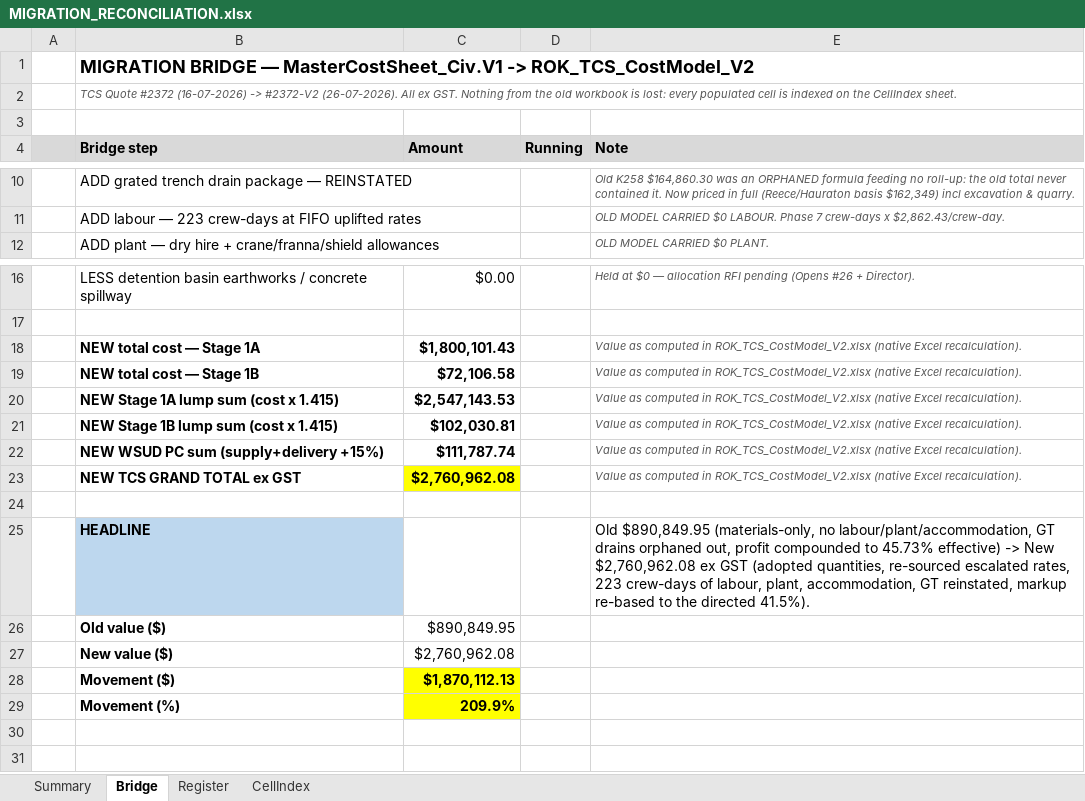
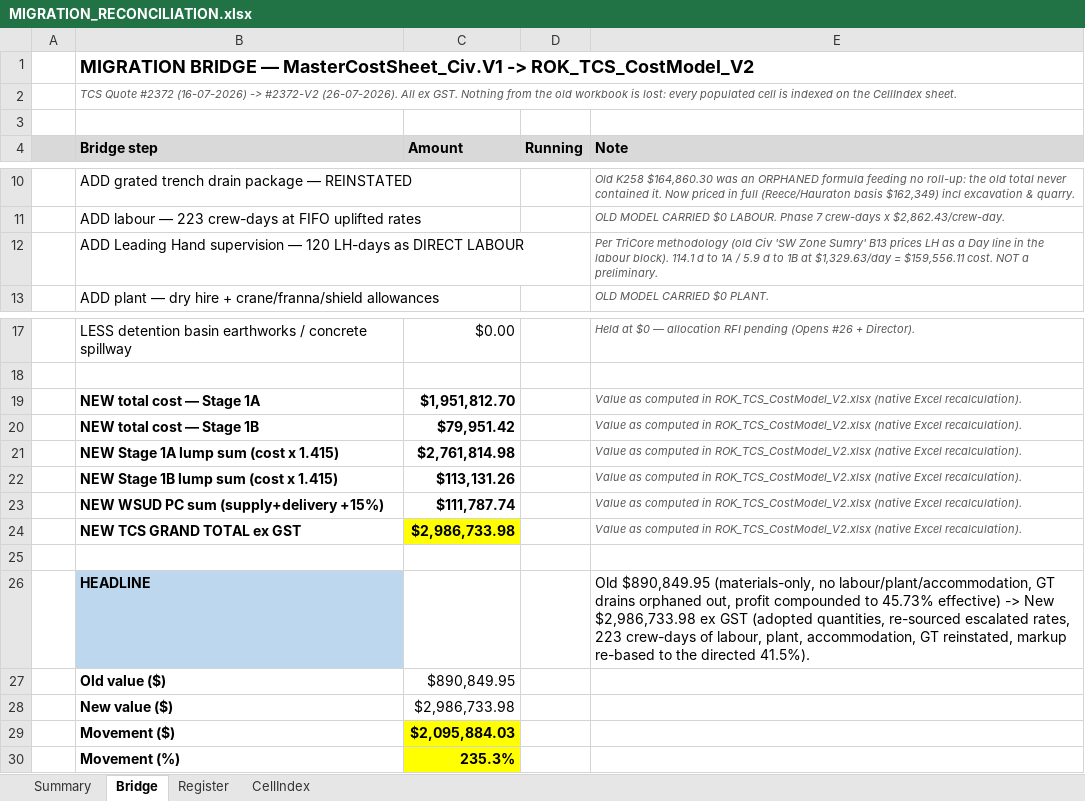
Before and after one commit to MitchG-Git/ROK-Sports-Precinct---Stage-1, an Excel workbook: Working_Cost_Models/TCS/MIGRATION_RECONCILIATION.xlsx, sheet Bridge, drawn as a sheet; only a part is shown, gaps mark what is left out; values as stored, in another font and other column widths than the file's, no borders; addresses are those after the commit; the diff names each change by its address in the sheet, - before the commit and + after, or states it on an @@ line.

```diff
--- a/Working_Cost_Models/TCS/MIGRATION_RECONCILIATION.xlsx (sheet Bridge)
+++ b/Working_Cost_Models/TCS/MIGRATION_RECONCILIATION.xlsx (sheet Bridge)
+row 12:  | ADD Leading Hand supervision — 120 LH-days as DIRECT LABOUR |  |  | Per TriCore methodology (old Civ 'SW Zone Sumry' B13 prices LH as a Day line in the labour block). 114.1 d to 1A / 5.9 d to 1B at $1,329.63/day = $159,556.11 cost. NOT a preliminary.
-C19 (Amount): $1,800,101.43
+C19 (Amount): $1,951,812.70
-C20 (Amount): $72,106.58
+C20 (Amount): $79,951.42
-C21 (Amount): $2,547,143.53
+C21 (Amount): $2,761,814.98
-C22 (Amount): $102,030.81
+C22 (Amount): $113,131.26
-C24 (Amount): $2,760,962.08
+C24 (Amount): $2,986,733.98
-E26 (Note): …-> New $2,760,962.08 ex GST…
+E26 (Note): …-> New $2,986,733.98 ex GST…
-C28 (Amount): $2,760,962.08
+C28 (Amount): $2,986,733.98
-C29 (Amount): $1,870,112.13
+C29 (Amount): $2,095,884.03
-C30 (Amount): 209.9%
+C30 (Amount): 235.3%
```
Also changed, not shown: sheet Register, Working_Cost_Models/TCS/ROK_TCS_CostModel_V2.xlsx, Working_Cost_Models/TPS/ROK_TPS_CostModel_V2.xlsx, 1 other file.
